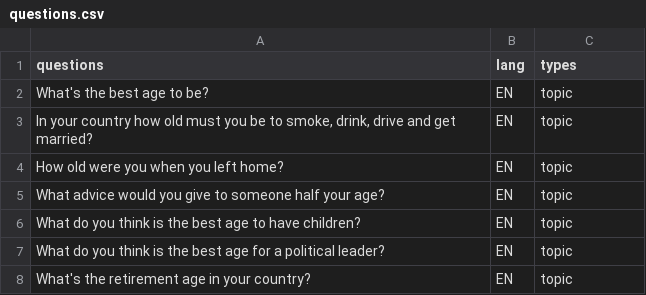
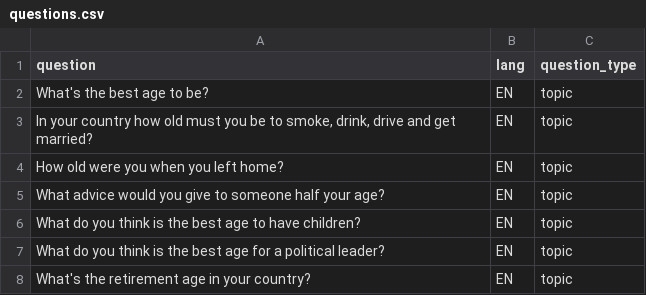
Before and after one commit to rozium/discord-py-heroku, a CSV file: data/raw/questions.csv, drawn as a sheet; only a part is shown.

Commit message:
Created python script for importing csv data

```diff
--- a/data/raw/questions.csv
+++ b/data/raw/questions.csv
@@ -1,2 +1,2 @@
-questions,lang,types
+question,lang,question_type
 What's the best age to be?,EN,topic
```
Also changed, not shown: 2 other files.
